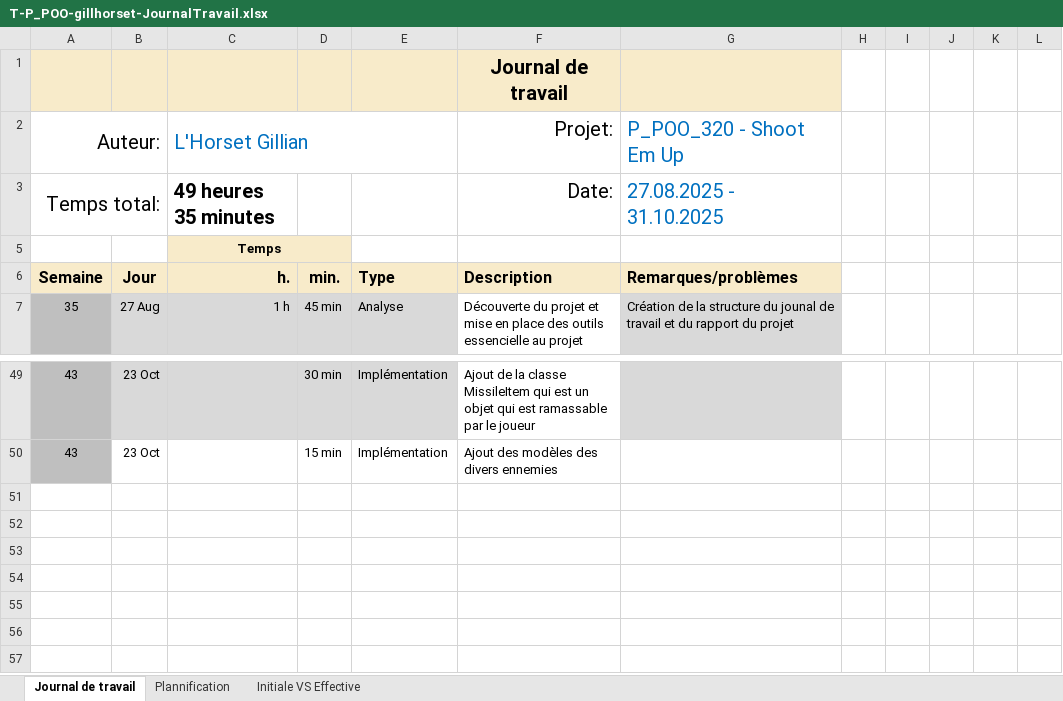
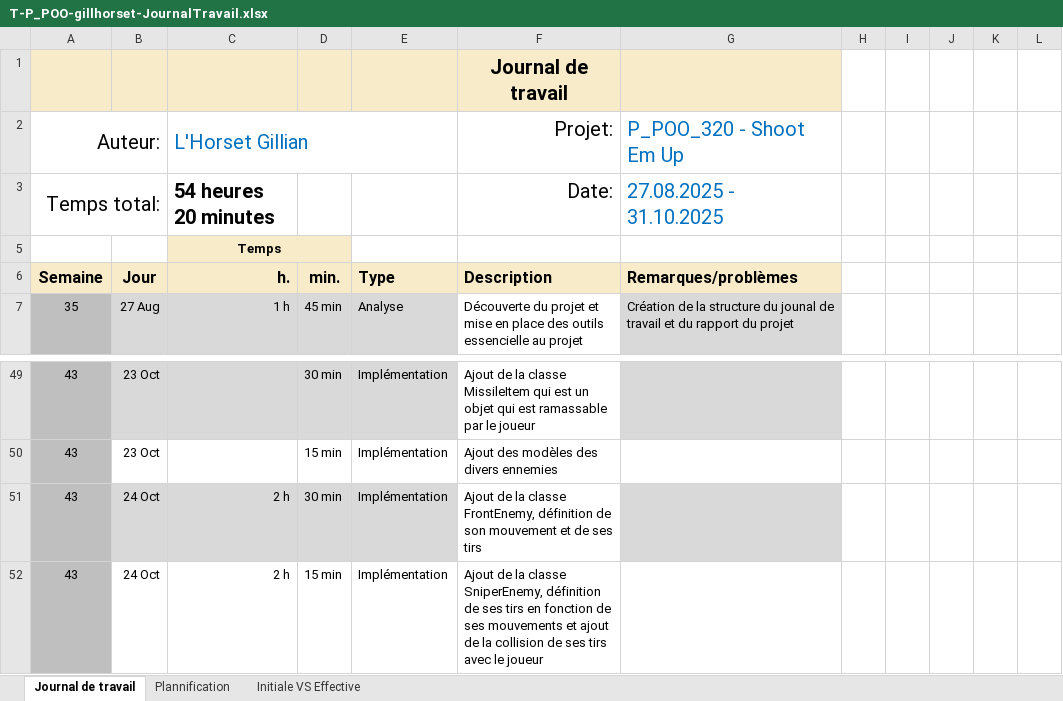
Before and after one commit to Gillian-LHorset/Projet320-ShootEmUp, an Excel workbook: Doc/T-P_POO-gillhorset-JournalTravail.xlsx, sheet Journal de travail, drawn as a sheet; only a part is shown, gaps mark what is left out; values as stored, in another font and other column widths than the file's, no borders; conditional formats and table styles not drawn; the diff names each change by its address in the sheet, - before the commit and + after, or states it on an @@ line.

Commit message:
doc(Journal de Travail): Mise à jour du journal de travail pour le 24.10.2025

```diff
--- a/Doc/T-P_POO-gillhorset-JournalTravail.xlsx (sheet Journal de travail)
+++ b/Doc/T-P_POO-gillhorset-JournalTravail.xlsx (sheet Journal de travail)
-C3 (L'Horset Gillian): 49 heures 35 minutes
+C3 (L'Horset Gillian): 54 heures 20 minutes
+row 51: 43 | 24 Oct | 2 h | 30 min | Implémentation | Ajout de la classe FrontEnemy, définition de son mouvement et de ses tirs
+row 52: 43 | 24 Oct | 2 h | 15 min | Implémentation | Ajout de la classe SniperEnemy, définition de ses tirs en fonction de ses mouvements et ajout de la collision de ses tirs avec le joueur
```
Also changed, not shown: sheet Plannification, hidden cells, charts or pictures.
